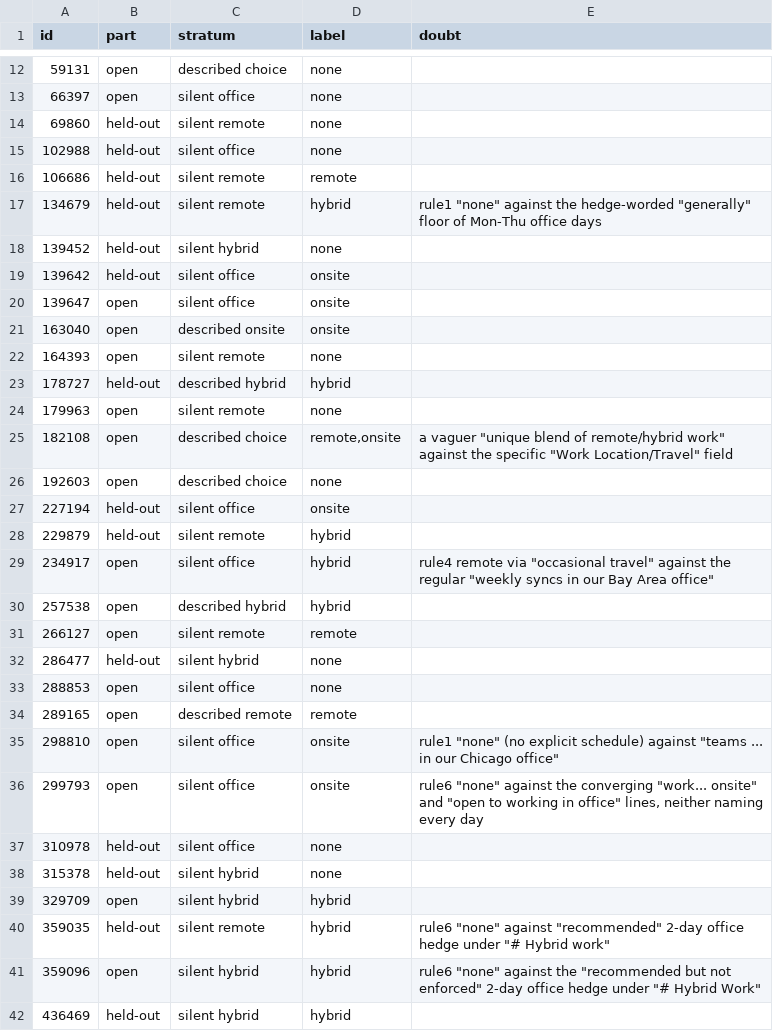
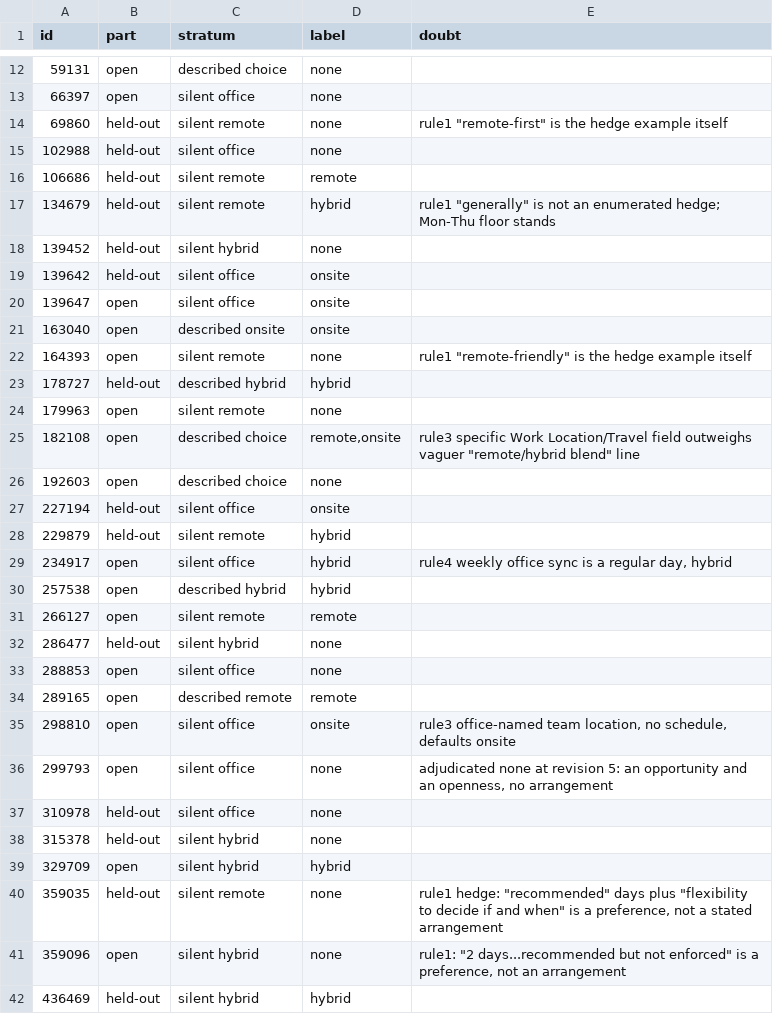
Before and after one commit to EliasNAires/oneprofile, a TSV file: docs/measurements/work-mode-gold-set-2.tsv, drawn as a sheet; only a part is shown, gaps mark what is left out; the diff covers the shown part only.

Commit message:
#98 calibration, revision 5
Revision 5 of the work-mode criterion settles the proposals of rounds 1 to 3 and round 3's
call for recalibration: a company's unhedged statement of how its people work covers every
role, with preference, choice and change-underway hedges; office days short of every working
day are hybrid; a job whose own work is support at the user's site is onsite; an office this
role is based in is onsite, or hybrid beside a schedule; a mode on a set plan is the mode it
settles into. The second gold set is reviewed under it and checked (held-out 98.0%), and round
3 is re-scored and adjudicated under it, 194 of its revision-3 labels carried where the text
touches no changed clause.

```diff
--- a/docs/measurements/work-mode-gold-set-2.tsv
+++ b/docs/measurements/work-mode-gold-set-2.tsv
@@ -13,6 +13,6 @@ id	part	stratum	label	doubt
 66397	open	silent office	none	
-69860	held-out	silent remote	none	
+69860	held-out	silent remote	none	rule1 "remote-first" is the hedge example itself
 102988	held-out	silent office	none	
 106686	held-out	silent remote	remote	
-134679	held-out	silent remote	hybrid	rule1 "none" against the hedge-worded "generally" floor of Mon-Thu office days
+134679	held-out	silent remote	hybrid	rule1 "generally" is not an enumerated hedge; Mon-Thu floor stands
 139452	held-out	silent hybrid	none	
@@ -21,6 +21,6 @@ id	part	stratum	label	doubt
 163040	open	described onsite	onsite	
-164393	open	silent remote	none	
+164393	open	silent remote	none	rule1 "remote-friendly" is the hedge example itself
 178727	held-out	described hybrid	hybrid	
 179963	open	silent remote	none	
-182108	open	described choice	remote,onsite	a vaguer "unique blend of remote/hybrid work" against the specific "Work Location/Travel" field
+182108	open	described choice	remote,onsite	rule3 specific Work Location/Travel field outweighs vaguer "remote/hybrid blend" line
 192603	open	described choice	none	
@@ -28,3 +28,3 @@ id	part	stratum	label	doubt
 229879	held-out	silent remote	hybrid	
-234917	open	silent office	hybrid	rule4 remote via "occasional travel" against the regular "weekly syncs in our Bay Area office"
+234917	open	silent office	hybrid	rule4 weekly office sync is a regular day, hybrid
 257538	open	described hybrid	hybrid	
@@ -34,4 +34,4 @@ id	part	stratum	label	doubt
 289165	open	described remote	remote	
-298810	open	silent office	onsite	rule1 "none" (no explicit schedule) against "teams ... in our Chicago office"
-299793	open	silent office	onsite	rule6 "none" against the converging "work... onsite" and "open to working in office" lines, neither naming every day
+298810	open	silent office	onsite	rule3 office-named team location, no schedule, defaults onsite
+299793	open	silent office	none	adjudicated none at revision 5: an opportunity and an openness, no arrangement
 310978	held-out	silent office	none	
@@ -39,4 +39,4 @@ id	part	stratum	label	doubt
 329709	open	silent hybrid	hybrid	
-359035	held-out	silent remote	hybrid	rule6 "none" against "recommended" 2-day office hedge under "# Hybrid work"
-359096	open	silent hybrid	hybrid	rule6 "none" against the "recommended but not enforced" 2-day office hedge under "# Hybrid Work"
+359035	held-out	silent remote	none	rule1 hedge: "recommended" days plus "flexibility to decide if and when" is a preference, not a stated arrangement
+359096	open	silent hybrid	none	rule1: "2 days...recommended but not enforced" is a preference, not an arrangement
 436469	held-out	silent hybrid	hybrid	
```
Also changed, not shown: 12 edited cells elsewhere in this file, 58 other files.
